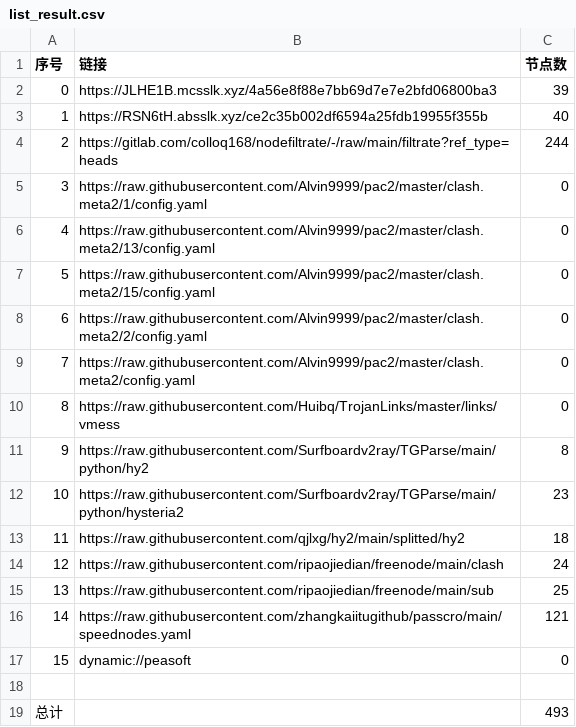
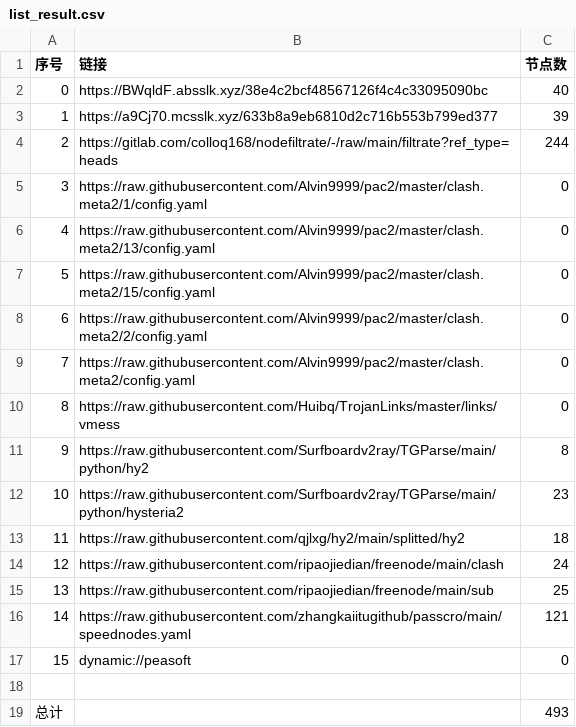
Before and after one commit to fgkhi/AutoMergePublicNodes, a CSV file: list_result.csv, drawn as a sheet.

```diff
--- a/list_result.csv
+++ b/list_result.csv
@@ -1,4 +1,4 @@
 序号,链接,节点数
-0,https://JLHE1B.mcsslk.xyz/4a56e8f88e7bb69d7e7e2bfd06800ba3,39
-1,https://RSN6tH.absslk.xyz/ce2c35b002df6594a25fdb19955f355b,40
+0,https://BWqldF.absslk.xyz/38e4c2bcf48567126f4c4c33095090bc,40
+1,https://a9Cj70.mcsslk.xyz/633b8a9eb6810d2c716b553b799ed377,39
 2,https://gitlab.com/colloq168/nodefiltrate/-/raw/main/filtrate?ref_type=heads,244
```
Also changed, not shown: 27 other files.
